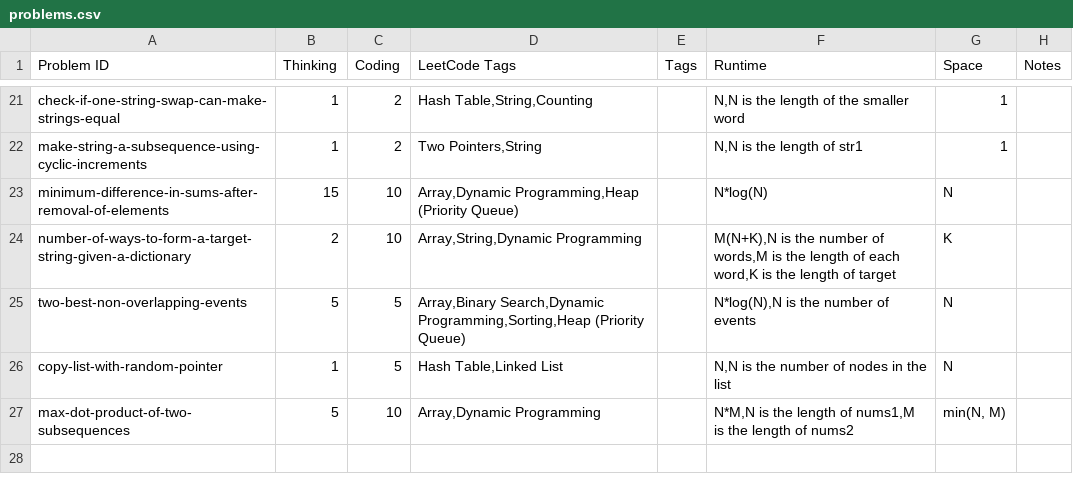
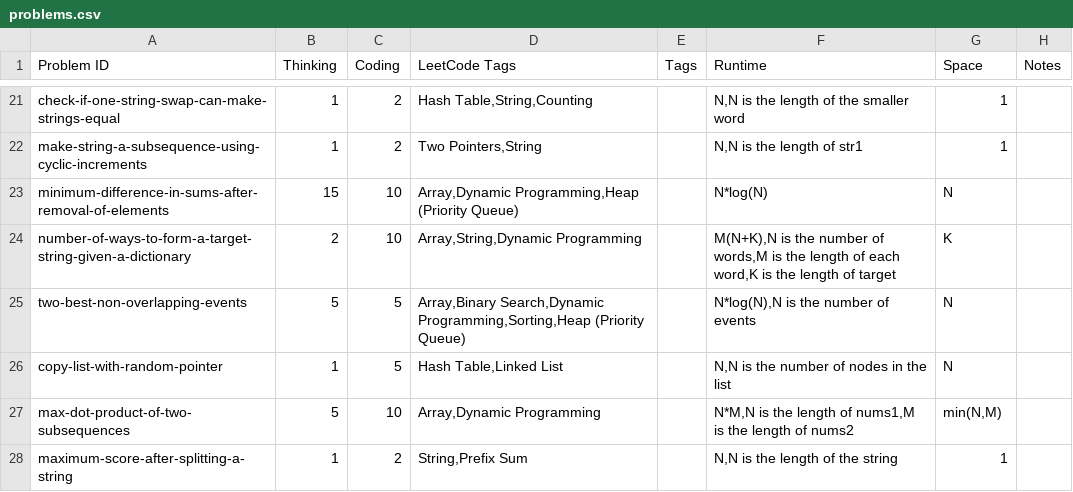
Before and after one commit to charleslien/leetcode, a CSV file: public/problems.csv, drawn as a sheet; only a part is shown, gaps mark what is left out.

Commit message:
Update problems.csv

```diff
--- a/public/problems.csv
+++ b/public/problems.csv
@@ -26,2 +26,3 @@ two-best-non-overlapping-events,5,5,"Array,Binary Search,Dynamic Programming,Sor
 copy-list-with-random-pointer,1,5,"Hash Table,Linked List","","N,N is the number of nodes in the list",N,
-max-dot-product-of-two-subsequences,5,10,"Array,Dynamic Programming","","N*M,N is the length of nums1,M is the length of nums2","min(N, M)",
+max-dot-product-of-two-subsequences,5,10,"Array,Dynamic Programming","","N*M,N is the length of nums1,M is the length of nums2","min(N,M)",
+maximum-score-after-splitting-a-string,1,2,"String,Prefix Sum","","N,N is the length of the string","1",
```
